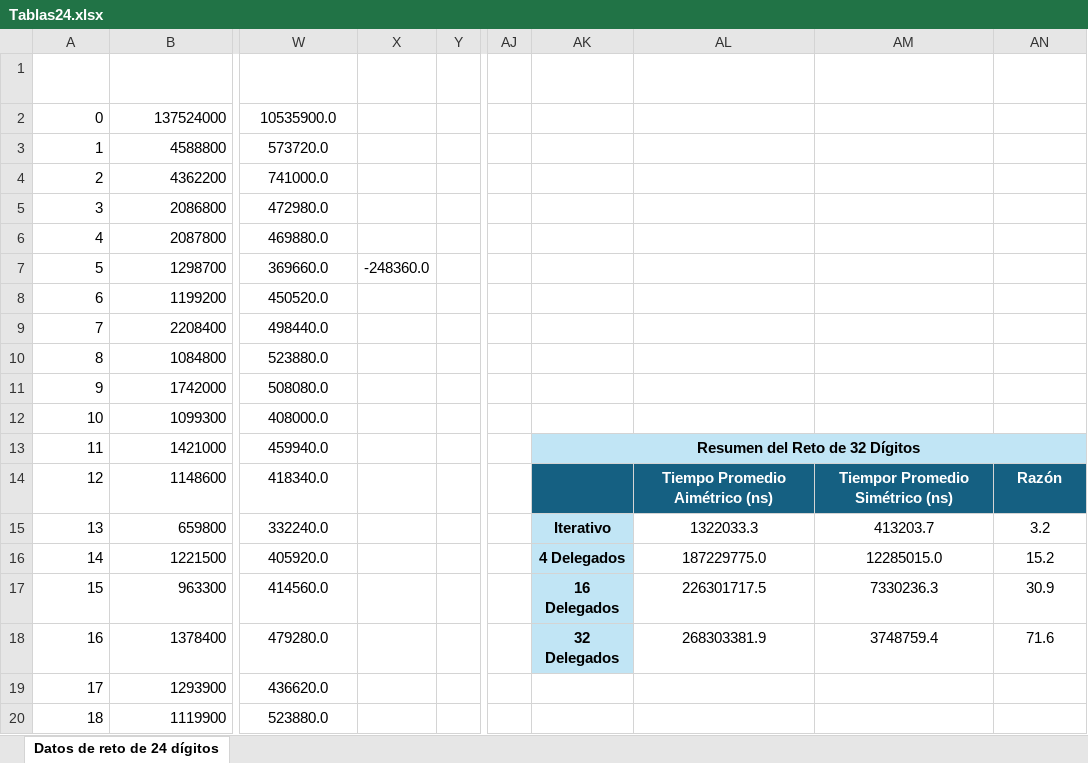
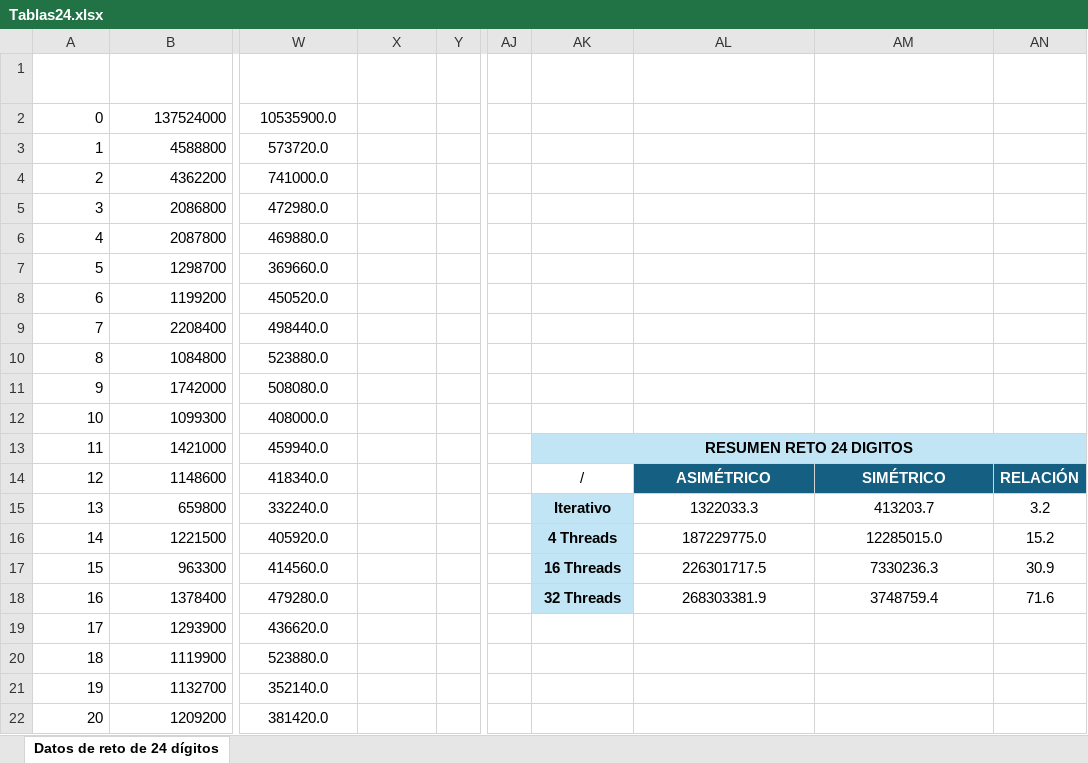
Before and after one commit to afgomezg1/Infracomp-Caso3, an Excel workbook: docs/Tablas24.xlsx, sheet Datos de reto de 24 dígitos, drawn as a sheet; only a part is shown, gaps mark what is left out; the shorter side is filled out with more unchanged rows; values as stored, in another font and other column widths than the file's, no borders; charts and pictures and table styles not drawn; the diff names each change by its address in the sheet, - before the commit and + after, or states it on an @@ line.

```diff
--- a/docs/Tablas24.xlsx (sheet Datos de reto de 24 dígitos)
+++ b/docs/Tablas24.xlsx (sheet Datos de reto de 24 dígitos)
-X7: -248360.0
+X7: (empty)
-AK13: Resumen del Reto de 32 Dígitos
+AK13: RESUMEN RETO 24 DIGITOS
-AK14: (empty)
+AK14: /
-AK14 fill: #156082
+AK14 fill: none
-AL14: Tiempo Promedio Aimétrico (ns)
+AL14: ASIMÉTRICO
-AM14: Tiempor Promedio Simétrico (ns)
+AM14: SIMÉTRICO
-AN14: Razón
+AN14: RELACIÓN
-AK16: 4 Delegados
+AK16: 4 Threads
-AK17: 16 Delegados
+AK17: 16 Threads
-AK18: 32 Delegados
+AK18: 32 Threads
```
Also changed, not shown: charts or pictures, 3 other files.
